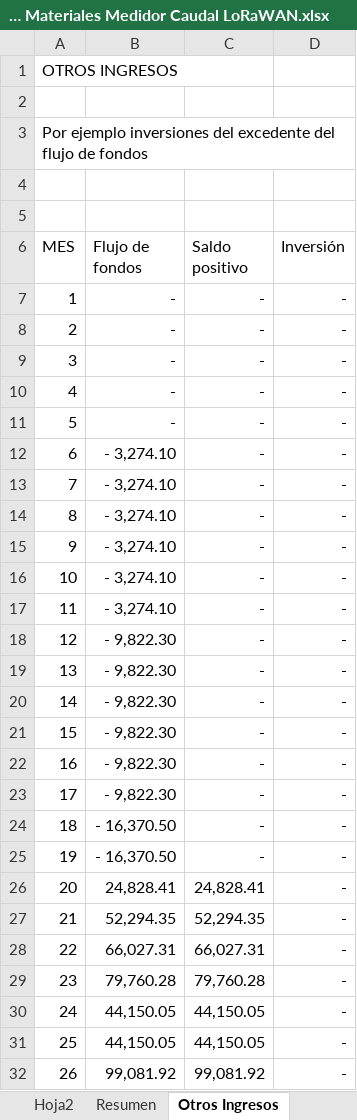
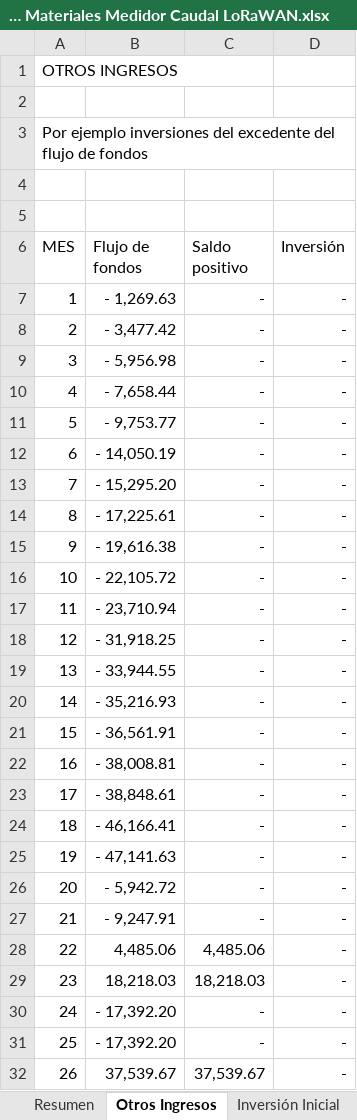
Before and after one commit to quirogaluistomas/MDot_Caudal_Proyecto_2, an Excel workbook: Listado Materiales Medidor Caudal LoRaWAN.xlsx, sheet Otros Ingresos, drawn as a sheet; only a part is shown; values as stored, in another font and other column widths than the file's, no borders; the diff covers the shown part only; the diff names each change by its address in the sheet, - before the commit and + after, or states it on an @@ line.

```diff
--- a/Listado Materiales Medidor Caudal LoRaWAN.xlsx (sheet Otros Ingresos)
+++ b/Listado Materiales Medidor Caudal LoRaWAN.xlsx (sheet Otros Ingresos)
-B7 (Flujo de fondos): -
+B7 (Flujo de fondos): - 1,269.63
-B8 (Flujo de fondos): -
+B8 (Flujo de fondos): - 3,477.42
-B9 (Flujo de fondos): -
+B9 (Flujo de fondos): - 5,956.98
-B10 (Flujo de fondos): -
+B10 (Flujo de fondos): - 7,658.44
-B11 (Flujo de fondos): -
+B11 (Flujo de fondos): - 9,753.77
-B12 (Flujo de fondos): - 3,274.10
+B12 (Flujo de fondos): - 14,050.19
-B13 (Flujo de fondos): - 3,274.10
+B13 (Flujo de fondos): - 15,295.20
-B14 (Flujo de fondos): - 3,274.10
+B14 (Flujo de fondos): - 17,225.61
-B15 (Flujo de fondos): - 3,274.10
+B15 (Flujo de fondos): - 19,616.38
-B16 (Flujo de fondos): - 3,274.10
+B16 (Flujo de fondos): - 22,105.72
-B17 (Flujo de fondos): - 3,274.10
+B17 (Flujo de fondos): - 23,710.94
-B18 (Flujo de fondos): - 9,822.30
+B18 (Flujo de fondos): - 31,918.25
-B19 (Flujo de fondos): - 9,822.30
+B19 (Flujo de fondos): - 33,944.55
-B20 (Flujo de fondos): - 9,822.30
+B20 (Flujo de fondos): - 35,216.93
-B21 (Flujo de fondos): - 9,822.30
+B21 (Flujo de fondos): - 36,561.91
-B22 (Flujo de fondos): - 9,822.30
+B22 (Flujo de fondos): - 38,008.81
-B23 (Flujo de fondos): - 9,822.30
+B23 (Flujo de fondos): - 38,848.61
-B24 (Flujo de fondos): - 16,370.50
+B24 (Flujo de fondos): - 46,166.41
-B25 (Flujo de fondos): - 16,370.50
+B25 (Flujo de fondos): - 47,141.63
-B26 (Flujo de fondos): 24,828.41
+B26 (Flujo de fondos): - 5,942.72
-C26 (Saldo positivo): 24,828.41
+C26 (Saldo positivo): -
-B27 (Flujo de fondos): 52,294.35
+B27 (Flujo de fondos): - 9,247.91
-C27 (Saldo positivo): 52,294.35
+C27 (Saldo positivo): -
-B28 (Flujo de fondos): 66,027.31
+B28 (Flujo de fondos): 4,485.06
-C28 (Saldo positivo): 66,027.31
+C28 (Saldo positivo): 4,485.06
-B29 (Flujo de fondos): 79,760.28
+B29 (Flujo de fondos): 18,218.03
-C29 (Saldo positivo): 79,760.28
+C29 (Saldo positivo): 18,218.03
-B30:B31 (Flujo de fondos): 44,150.05
+B30:B31 (Flujo de fondos): - 17,392.20
-C30:C31 (Saldo positivo): 44,150.05
+C30:C31 (Saldo positivo): -
-B32 (Flujo de fondos): 99,081.92
+B32 (Flujo de fondos): 37,539.67
-C32 (Saldo positivo): 99,081.92
+C32 (Saldo positivo): 37,539.67
```
Also changed, not shown: 68 edited cells elsewhere in this sheet, sheet Resumen, sheet Auxiliar, sheet COSTOS FIJOS, sheet Montaje, sheet Otros costos, sheet Impuestos, 1 more sheet, other sheet tabs, formulas that keep their value, charts or pictures, 4 other files.
